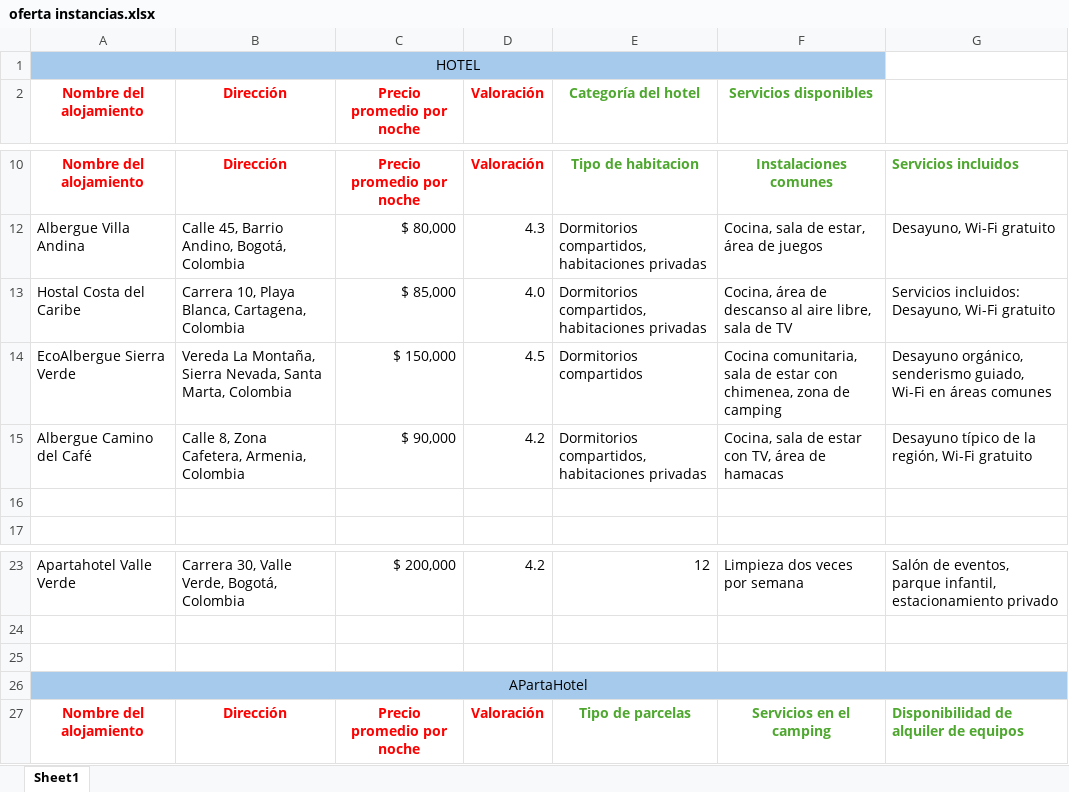
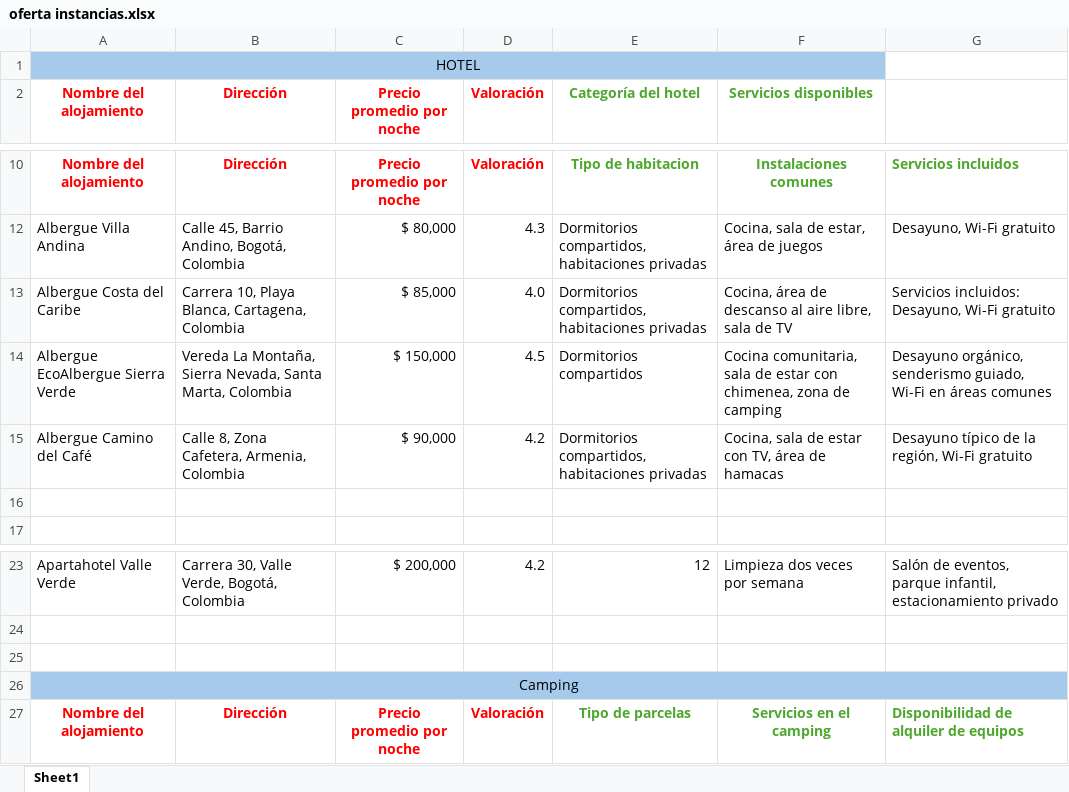
Before and after one commit to Braayan-Gomez/ontologia-turismo-v1, an Excel workbook: oferta instancias.xlsx, sheet Sheet1, drawn as a sheet; only a part is shown, gaps mark what is left out; values as stored, in another font and other column widths than the file's, no borders; the diff names each change by its address in the sheet, - before the commit and + after, or states it on an @@ line.

Commit message:
individuos creados en alojamiento hotel, albergue, apartahotel y camping

```diff
--- a/oferta instancias.xlsx (sheet Sheet1)
+++ b/oferta instancias.xlsx (sheet Sheet1)
-A13 (Nombre del alojamiento): Hostal Costa del Caribe
+A13 (Nombre del alojamiento): Albergue Costa del Caribe
-A14 (Nombre del alojamiento): EcoAlbergue Sierra Verde
+A14 (Nombre del alojamiento): Albergue EcoAlbergue Sierra Verde
-A26 (Nombre del alojamiento): APartaHotel
+A26 (Nombre del alojamiento): Camping
```
Also changed, not shown: 2 other files.
